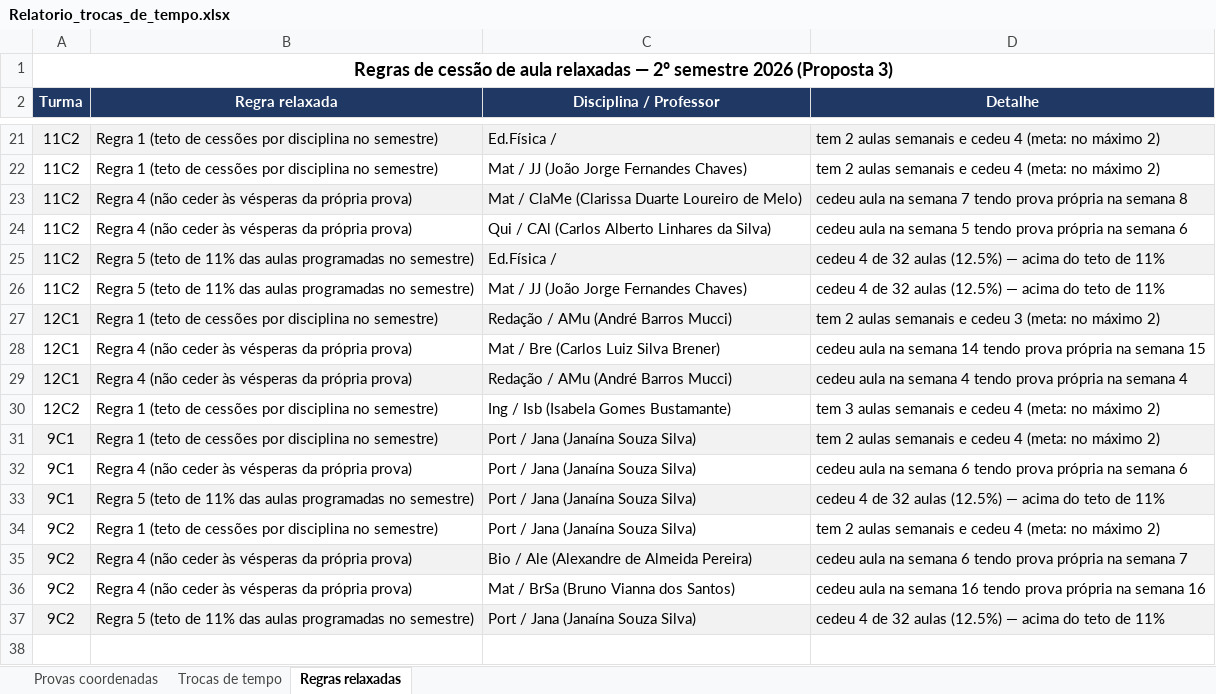
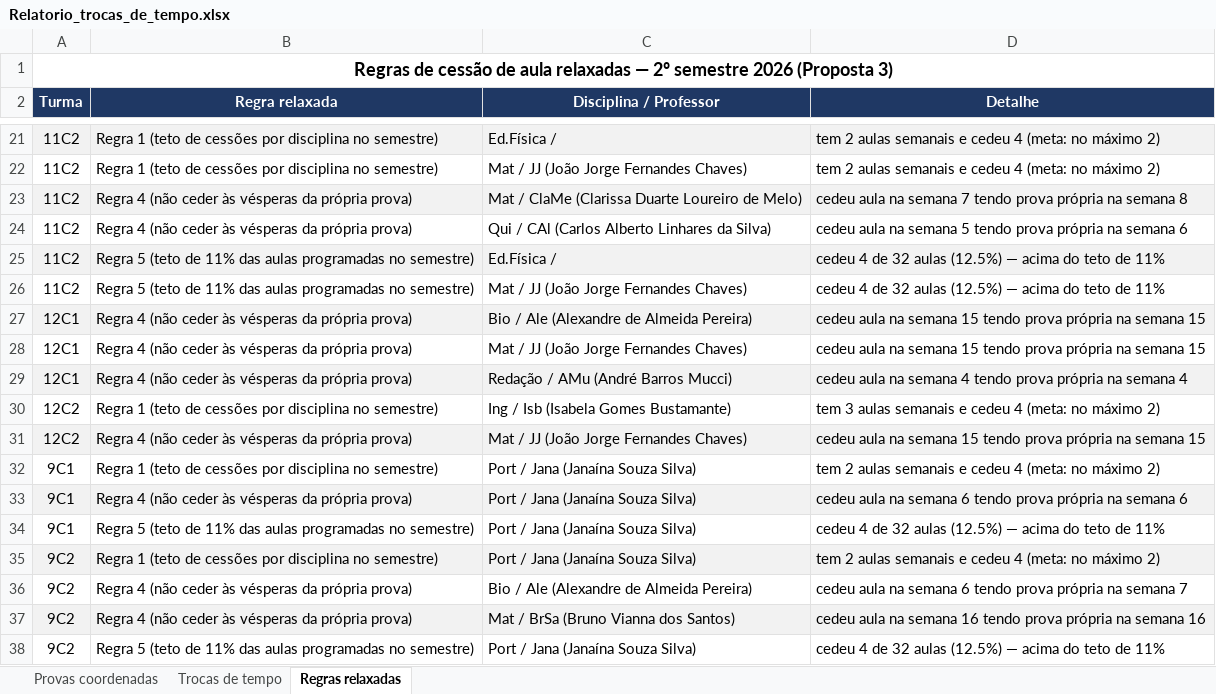
Before and after one commit to cbrener89052/calendarioprovas, an Excel workbook: Horario desenvolvido/Relatorio_trocas_de_tempo.xlsx, sheet Regras relaxadas, drawn as a sheet; only a part is shown, gaps mark what is left out; values as stored, in another font and other column widths than the file's, no borders; addresses are those after the commit; the diff names each change by its address in the sheet, - before the commit and + after, or states it on an @@ line.

```diff
--- a/Horario desenvolvido/Relatorio_trocas_de_tempo.xlsx (sheet Regras relaxadas)
+++ b/Horario desenvolvido/Relatorio_trocas_de_tempo.xlsx (sheet Regras relaxadas)
-B27 (Regra relaxada): Regra 1 (teto de cessões por disciplina no semestre)
+B27 (Regra relaxada): Regra 4 (não ceder às vésperas da própria prova)
-C27 (Disciplina / Professor): Redação / AMu (André Barros Mucci)
+C27 (Disciplina / Professor): Bio / Ale (Alexandre de Almeida Pereira)
-D27 (Detalhe): tem 2 aulas semanais e cedeu 3 (meta: no máximo 2)
+D27 (Detalhe): cedeu aula na semana 15 tendo prova própria na semana 15
-C28 (Disciplina / Professor): Mat / Bre (Carlos Luiz Silva Brener)
+C28 (Disciplina / Professor): Mat / JJ (João Jorge Fernandes Chaves)
-D28 (Detalhe): …na semana 14 tendo prova…
+D28 (Detalhe): …na semana 15 tendo prova…
+row 31: 12C2 | Regra 4 (não ceder às vésperas da própria prova) | Mat / JJ (João Jorge Fernandes Chaves) | cedeu aula na semana 15 tendo prova própria na semana 15
-A32:D32 fill: #F2F2F2
+A32:D32 fill: none
-A33:D33 fill: none
+A33:D33 fill: #F2F2F2
-A34:D34 fill: #F2F2F2
+A34:D34 fill: none
-A35:D35 fill: none
+A35:D35 fill: #F2F2F2
-A36:D36 fill: #F2F2F2
+A36:D36 fill: none
-A37:D37 fill: none
+A37:D37 fill: #F2F2F2
-A38:D38 fill: #F2F2F2
+A38:D38 fill: none
```
Also changed, not shown: sheet Trocas de tempo, Horario desenvolvido/Proposta_3_Calendario_Provas_2026_2SEM.xlsx, Horario desenvolvido/Provas_por_Professor_Proposta_3.xlsx, 4 other files.
